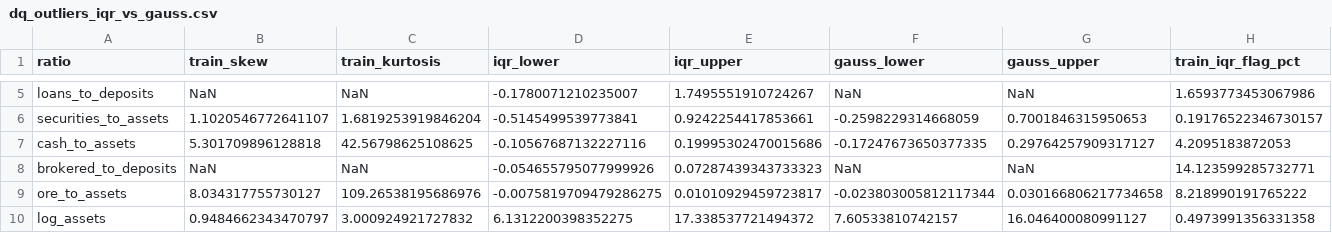
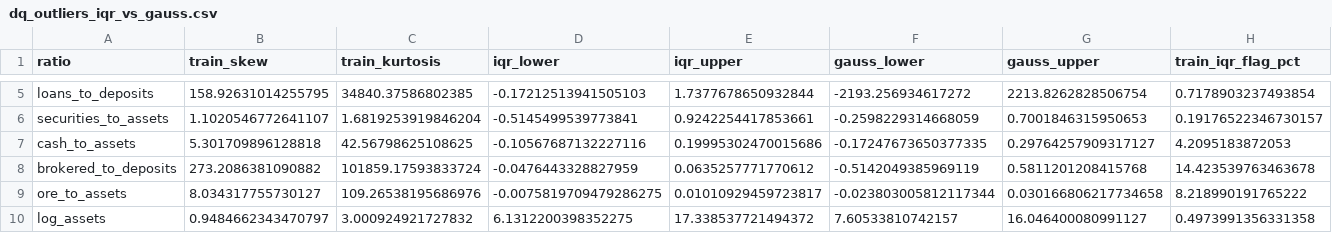
Before and after one commit to just4tk3009/Ph-m-Anh-Chi---11230937, a CSV file: reports/tables/dq_outliers_iqr_vs_gauss.csv, drawn as a sheet; only a part is shown, gaps mark what is left out; the diff covers the shown part only; the diff names each change by its address in the sheet, - before the commit and + after, or states it on an @@ line.

```diff
--- a/reports/tables/dq_outliers_iqr_vs_gauss.csv
+++ b/reports/tables/dq_outliers_iqr_vs_gauss.csv
-B5 (train_skew): NaN
+B5 (train_skew): 158.92631014255795
-C5 (train_kurtosis): NaN
+C5 (train_kurtosis): 34840.37586802385
-D5 (iqr_lower): -0.1780071210235007
+D5 (iqr_lower): -0.17212513941505103
-E5 (iqr_upper): 1.7495551910724267
+E5 (iqr_upper): 1.7377678650932844
-F5 (gauss_lower): NaN
+F5 (gauss_lower): -2193.256934617272
-G5 (gauss_upper): NaN
+G5 (gauss_upper): 2213.8262828506754
-H5 (train_iqr_flag_pct): 1.6593773453067986
+H5 (train_iqr_flag_pct): 0.7178903237493854
-B8 (train_skew): NaN
+B8 (train_skew): 273.2086381090882
-C8 (train_kurtosis): NaN
+C8 (train_kurtosis): 101859.17593833724
-D8 (iqr_lower): -0.054655795077999926
+D8 (iqr_lower): -0.0476443328827959
-E8 (iqr_upper): 0.07287439343733323
+E8 (iqr_upper): 0.0635257771770612
-F8 (gauss_lower): NaN
+F8 (gauss_lower): -0.5142049385969119
-G8 (gauss_upper): NaN
+G8 (gauss_upper): 0.5811201208415768
-H8 (train_iqr_flag_pct): 14.123599285732771
+H8 (train_iqr_flag_pct): 14.423539763463678
```
Also changed, not shown: 42 edited cells elsewhere in this file, reports/tables/dq_lof_top20_train.csv, 2 other files.
